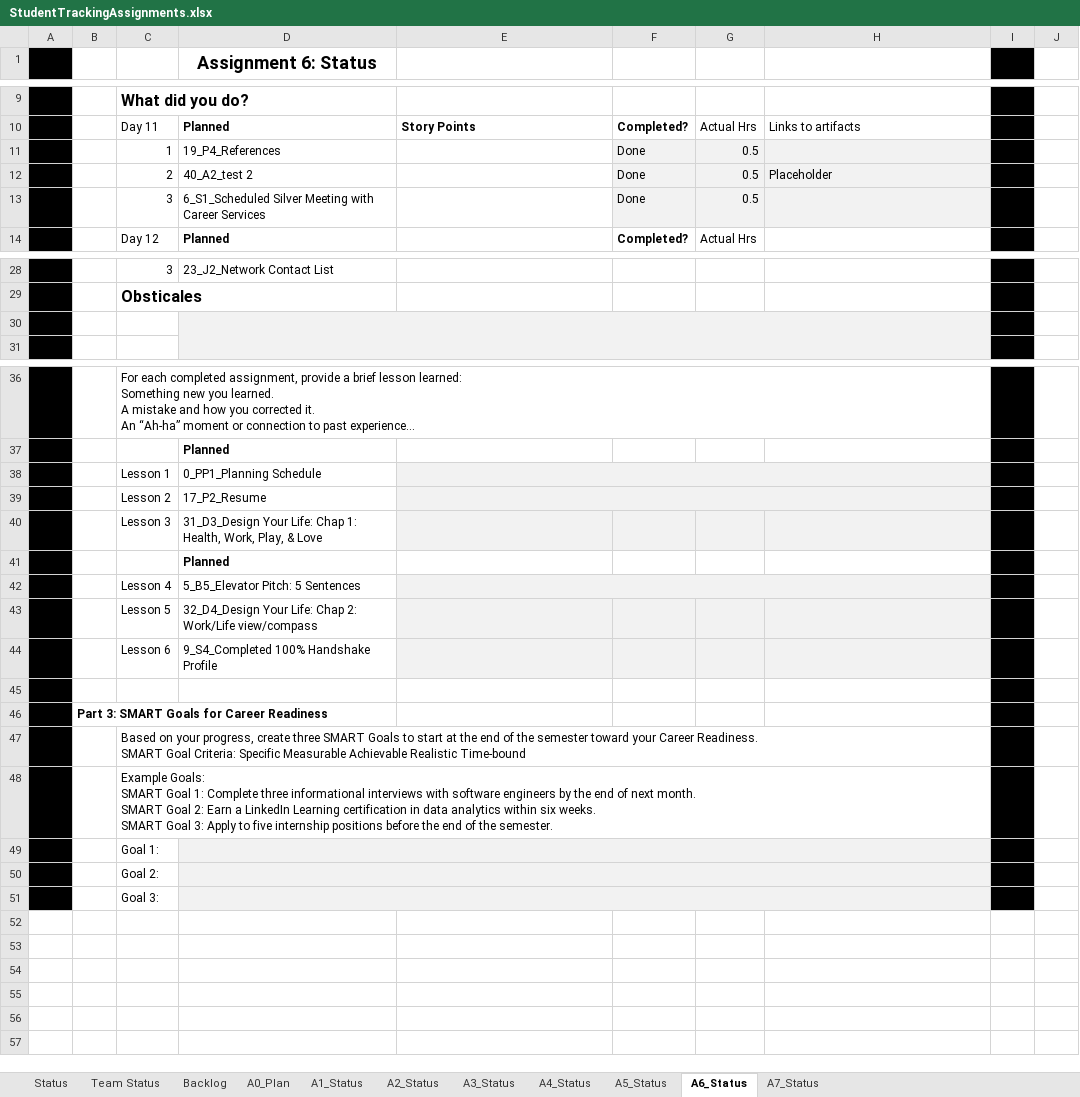
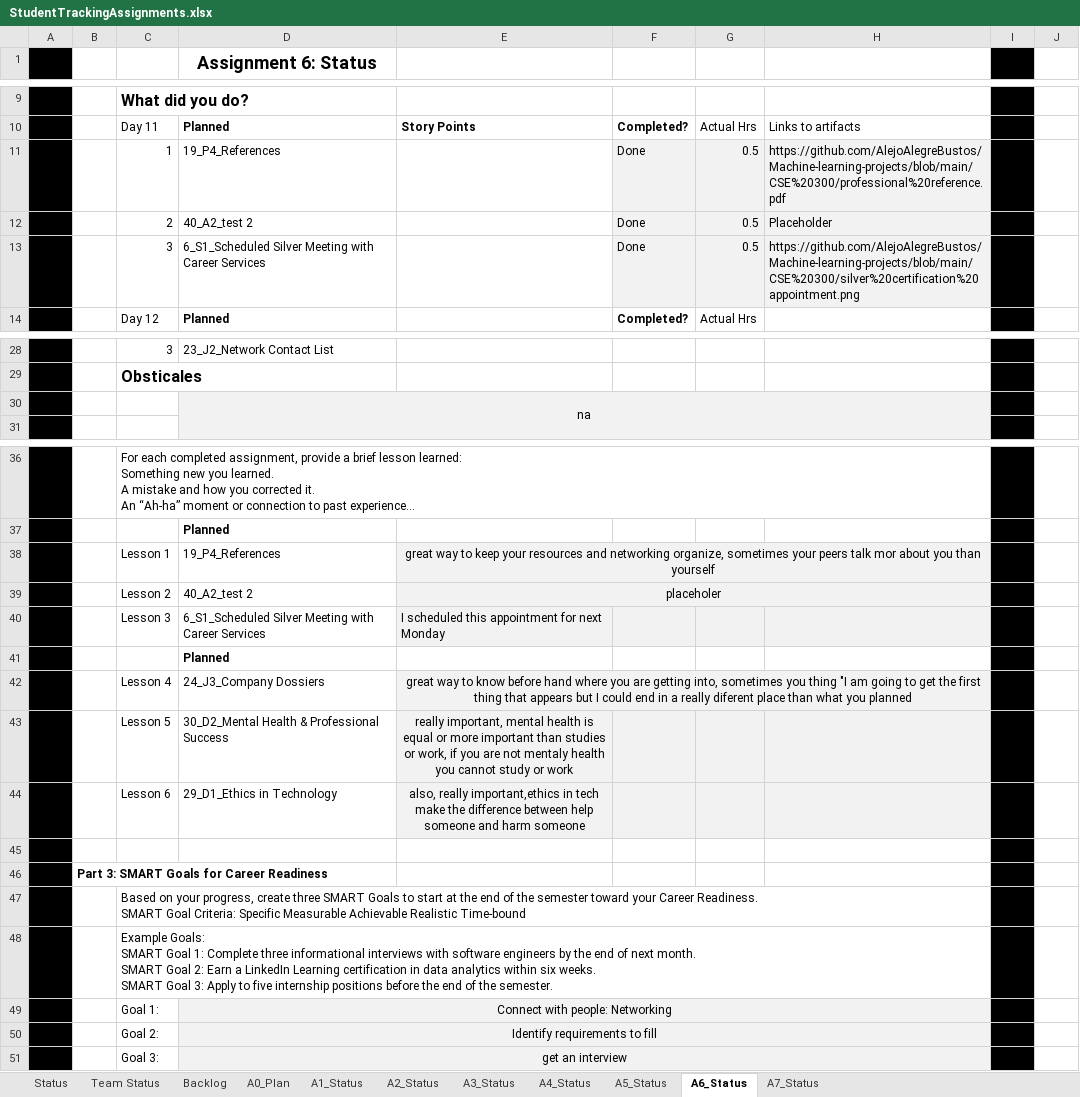
Before and after one commit to AlejoAlegreBustos/Machine-learning-projects, an Excel workbook: CSE 300/StudentTrackingAssignments.xlsx, sheet A6_Status, drawn as a sheet; only a part is shown, gaps mark what is left out; long unchanged cells end in …; values as stored, in another font and other column widths than the file's, no borders; removed rows and columns are numbered as before the commit, all else as after; the diff names each change by its address in the sheet, - before the commit and + after, or states it on an @@ line.

```diff
--- a/CSE 300/StudentTrackingAssignments.xlsx (sheet A6_Status)
+++ b/CSE 300/StudentTrackingAssignments.xlsx (sheet A6_Status)
-H11: (empty)
+H11: https://github.com/AlejoAlegreBustos/Machine-learning-projects/blob/main/CSE%20300/professional%20reference.pdf
-H13: (empty)
+H13: https://github.com/AlejoAlegreBustos/Machine-learning-projects/blob/main/CSE%20300/silver%20certification%20appointment.png
-D30 (Assignment 6: Status): (empty)
+D30 (Assignment 6: Status): na
-row 38:  |  | Lesson 1 | 0_PP1_Planning Schedule
-row 39:  |  | Lesson 2 | 17_P2_Resume
-row 40:  |  | Lesson 3 | 31_D3_Design Your Life: Chap 1: Health, Work, Play, & Love
+row 38:  |  | Lesson 1 | 19_P4_References | great way to keep your resources and networking organize, sometimes your peers talk mor about you than yourself
+row 39:  |  | Lesson 2 | 40_A2_test 2 | placeholer
+row 40:  |  | Lesson 3 | 6_S1_Scheduled Silver Meeting with Career Services | I scheduled this appointment for next Monday
-row 42:  |  | Lesson 4 | 5_B5_Elevator Pitch: 5 Sentences
-row 43:  |  | Lesson 5 | 32_D4_Design Your Life: Chap 2: Work/Life view/compass
-row 44:  |  | Lesson 6 | 9_S4_Completed 100% Handshake Profile
+row 42:  |  | Lesson 4 | 24_J3_Company Dossiers | great way to know before hand where you are getting into, sometimes you thing "I am going to get the first thing that appears but I could end in a really diferent place than what you planned
+row 43:  |  | Lesson 5 | 30_D2_Mental Health & Professional Success | really important, mental health is equal or more important than studies or work, if you are not mentaly health you cannot study or work
+row 44:  |  | Lesson 6 | 29_D1_Ethics in Technology | also, really important,ethics in tech make the difference between help someone and harm someone
-D49 (Assignment 6: Status): (empty)
+D49 (Assignment 6: Status): Connect with people: Networking
-D50 (Assignment 6: Status): (empty)
+D50 (Assignment 6: Status): Identify requirements to fill
-D51 (Assignment 6: Status): (empty)
+D51 (Assignment 6: Status): get an interview
```
Also changed, not shown: sheet A7_Status, hidden cells, 6 other files.
